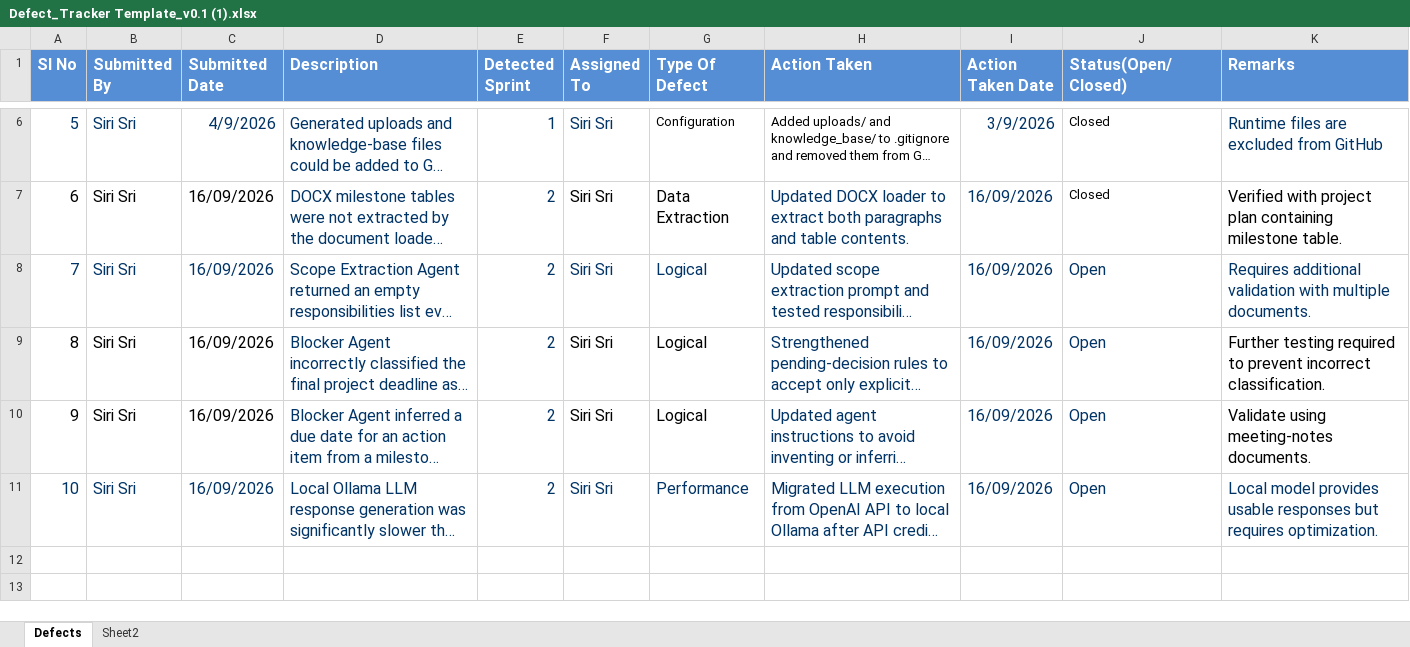
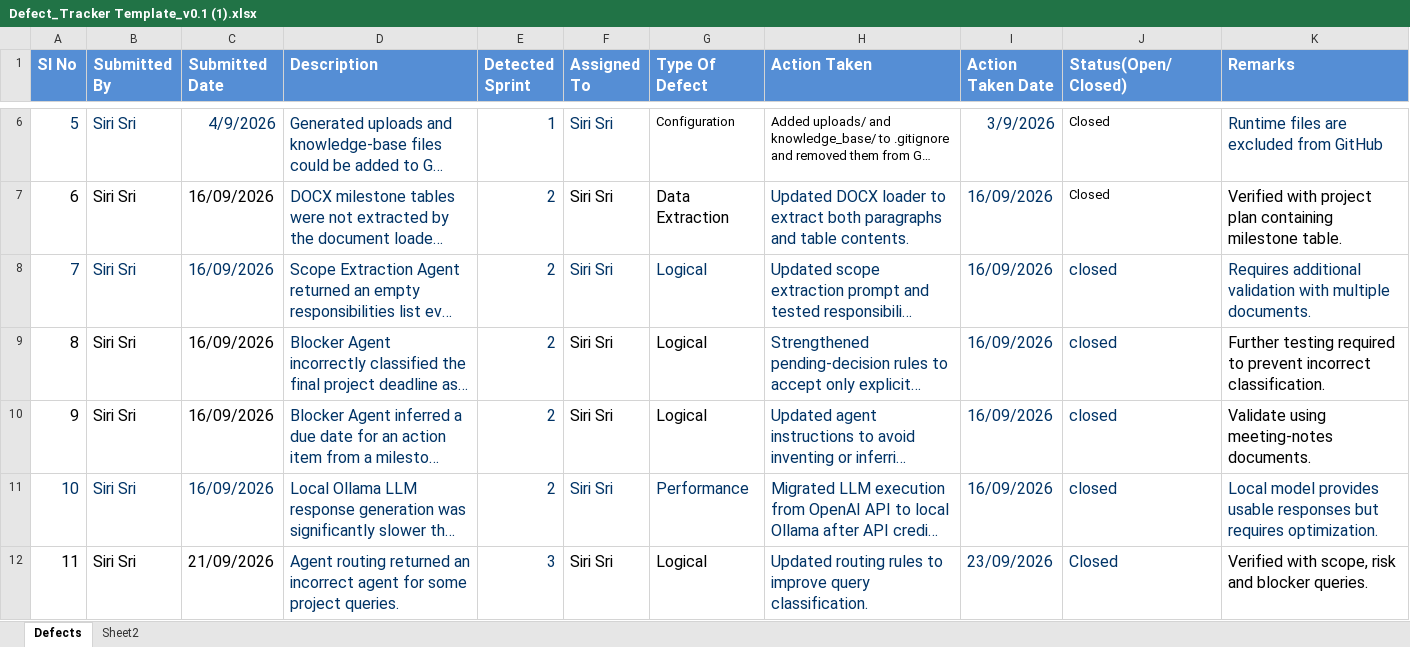
Before and after one commit to sirisrichandu/AI-Project-Intelligence-Risk-Advisor, an Excel workbook: docs/Defect_Tracker Template_v0.1 (1).xlsx, sheet Defects, drawn as a sheet; only a part is shown, gaps mark what is left out; long unchanged cells end in …; values as stored, in another font and other column widths than the file's, no borders; the diff covers the shown part only; the diff names each change by its address in the sheet, - before the commit and + after, or states it on an @@ line.

```diff
--- a/docs/Defect_Tracker Template_v0.1 (1).xlsx (sheet Defects)
+++ b/docs/Defect_Tracker Template_v0.1 (1).xlsx (sheet Defects)
-J8:J11 (Status(Open/Closed)): Open
+J8:J11 (Status(Open/Closed)): closed
+row 12: 11 | Siri Sri | 21/09/2026 | Agent routing returned an incorrect agent for some project queries. | 3 | Siri Sri | Logical | Updated routing rules to improve query classification. | 23/09/2026 | Closed | Verified with scope, risk and blocker queries.
```
Also changed, not shown: 4 added rows elsewhere in this sheet, docs/Unit_Test_Plan_v0.1 (1).xlsx, 1 other file.
